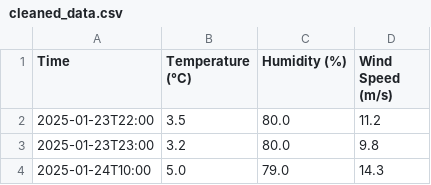
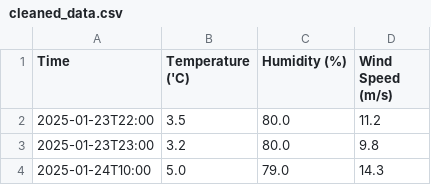
Before and after one commit to rubabzs/ai601-data-engineering, a CSV file: labs/lab1/cleaned_data.csv, drawn as a sheet; only a part is shown.

Commit message:
Cleaned weather data for last 10 days of Pakistan including temp, humidity and wind speed.

```diff
--- a/labs/lab1/cleaned_data.csv
+++ b/labs/lab1/cleaned_data.csv
@@ -1,2 +1,2 @@
-Time,Temperature (°C),Humidity (%),Wind Speed (m/s)
+Time,Temperature ('C),Humidity (%),Wind Speed (m/s)
 2025-01-23T22:00,3.5,80.0,11.2
```
Also changed, not shown: labs/lab1/weather_data.csv, 1 other file.
